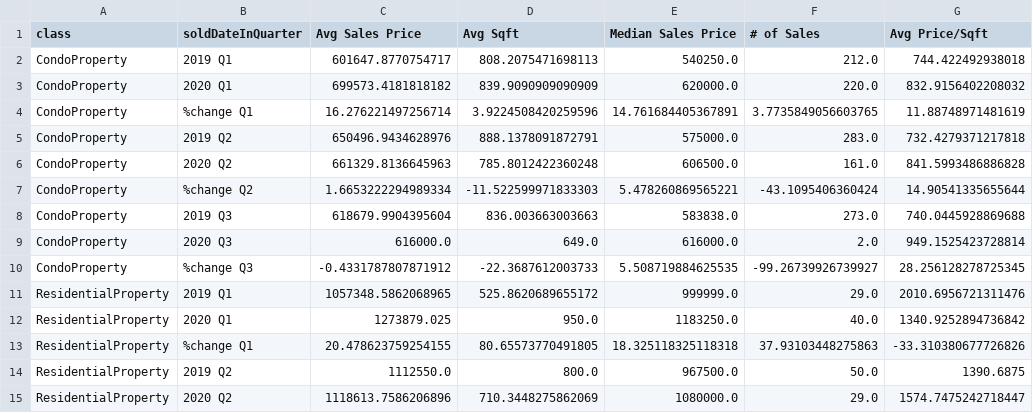
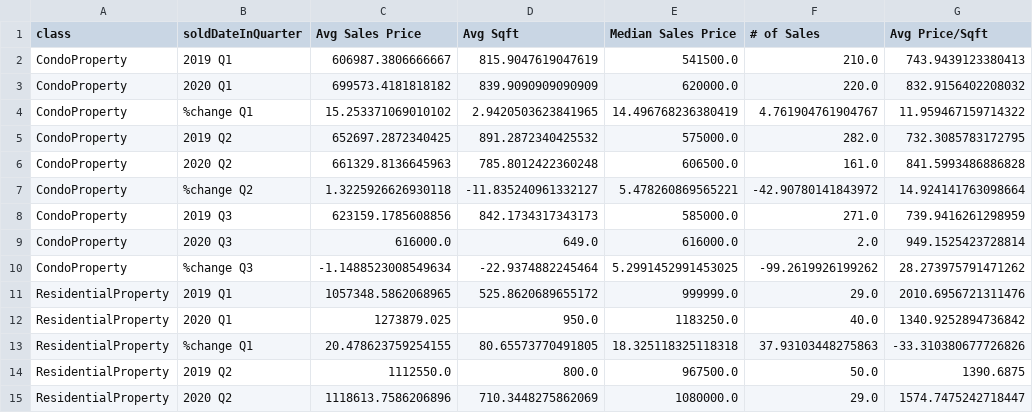
Before and after one commit to MaxGniluynehc/Unsworth, a CSV file: Exploratory Analysis/Statistics/Neighborhood/Mimico_Statistics.csv, drawn as a sheet; only a part is shown.

Commit message:
updated via new TRREB data

```diff
--- a/Exploratory Analysis/Statistics/Neighborhood/Mimico_Statistics.csv
+++ b/Exploratory Analysis/Statistics/Neighborhood/Mimico_Statistics.csv
@@ -1,11 +1,11 @@
 class,soldDateInQuarter,Avg Sales Price,Avg Sqft,Median Sales Price,# of Sales,Avg Price/Sqft
-CondoProperty,2019 Q1,601647.8770754717,808.2075471698113,540250.0,212.0,744.422492938018
+CondoProperty,2019 Q1,606987.3806666667,815.9047619047619,541500.0,210.0,743.9439123380413
 CondoProperty,2020 Q1,699573.4181818182,839.9090909090909,620000.0,220.0,832.9156402208032
-CondoProperty,%change Q1,16.276221497256714,3.9224508420259596,14.761684405367891,3.7735849056603765,11.88748971481619
-CondoProperty,2019 Q2,650496.9434628976,888.1378091872791,575000.0,283.0,732.4279371217818
+CondoProperty,%change Q1,15.253371069010102,2.9420503623841965,14.496768236380419,4.761904761904767,11.959467159714322
+CondoProperty,2019 Q2,652697.2872340425,891.2872340425532,575000.0,282.0,732.3085783172795
 CondoProperty,2020 Q2,661329.8136645963,785.8012422360248,606500.0,161.0,841.5993486886828
-CondoProperty,%change Q2,1.6653222294989334,-11.522599971833303,5.478260869565221,-43.1095406360424,14.90541335655644
-CondoProperty,2019 Q3,618679.9904395604,836.003663003663,583838.0,273.0,740.0445928869688
+CondoProperty,%change Q2,1.3225926626930118,-11.835240961332127,5.478260869565221,-42.90780141843972,14.924141763098664
+CondoProperty,2019 Q3,623159.1785608856,842.1734317343173,585000.0,271.0,739.9416261298959
 CondoProperty,2020 Q3,616000.0,649.0,616000.0,2.0,949.1525423728814
-CondoProperty,%change Q3,-0.4331787807871912,-22.3687612003733,5.508719884625535,-99.26739926739927,28.256128278725345
+CondoProperty,%change Q3,-1.1488523008549634,-22.9374882245464,5.2991452991453025,-99.2619926199262,28.273975791471262
 ResidentialProperty,2019 Q1,1057348.5862068965,525.8620689655172,999999.0,29.0,2010.6956721311476
```
Also changed, not shown: Exploratory Analysis/Statistics/Neighborhood/Waterfront_Communities_C1_Statistics.csv, 1 other file.
